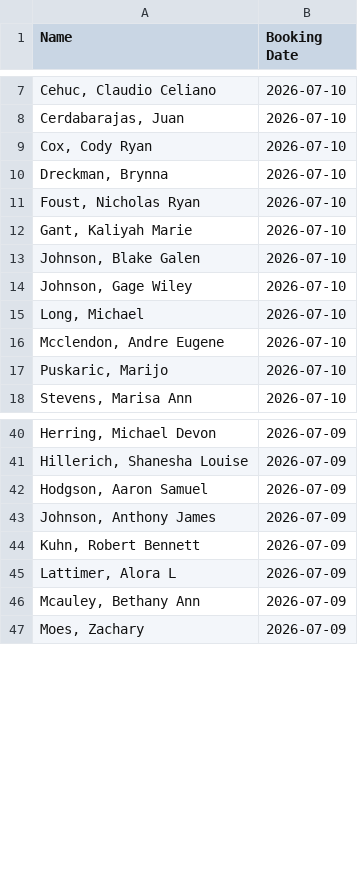
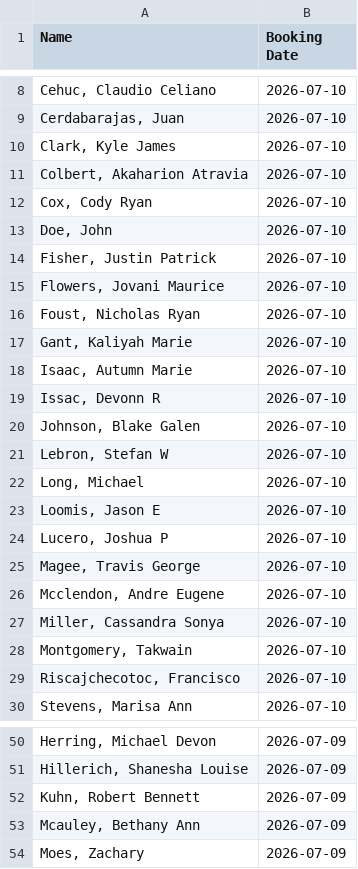
Before and after one commit to NguyenDa18/Portland-Jail-Data-Crawler, a CSV file: csvs/inmate_bookings.csv, drawn as a sheet; only a part is shown, gaps mark what is left out; the diff covers the shown part only.

```diff
--- a/csvs/inmate_bookings.csv
+++ b/csvs/inmate_bookings.csv
@@ -8,11 +9,22 @@ Name,Booking Date
 "Cerdabarajas, Juan ",2026-07-10
+"Clark, Kyle James",2026-07-10
+"Colbert, Akaharion Atravia",2026-07-10
 "Cox, Cody Ryan",2026-07-10
-"Dreckman, Brynna ",2026-07-10
+"Doe, John ",2026-07-10
+"Fisher, Justin Patrick",2026-07-10
+"Flowers, Jovani Maurice",2026-07-10
 "Foust, Nicholas Ryan",2026-07-10
 "Gant, Kaliyah Marie",2026-07-10
+"Isaac, Autumn Marie",2026-07-10
+"Issac, Devonn R",2026-07-10
 "Johnson, Blake Galen",2026-07-10
-"Johnson, Gage Wiley",2026-07-10
+"Lebron, Stefan W",2026-07-10
 "Long, Michael ",2026-07-10
+"Loomis, Jason E",2026-07-10
+"Lucero, Joshua P",2026-07-10
+"Magee, Travis George",2026-07-10
 "Mcclendon, Andre Eugene",2026-07-10
-"Puskaric, Marijo ",2026-07-10
+"Miller, Cassandra Sonya",2026-07-10
+"Montgomery, Takwain ",2026-07-10
+"Riscajchecotoc, Francisco ",2026-07-10
 "Stevens, Marisa Ann",2026-07-10
@@ -41,6 +51,3 @@ Name,Booking Date
 "Hillerich, Shanesha Louise",2026-07-09
-"Hodgson, Aaron Samuel",2026-07-09
-"Johnson, Anthony James",2026-07-09
 "Kuhn, Robert Bennett",2026-07-09
-"Lattimer, Alora L",2026-07-09
 "Mcauley, Bethany Ann",2026-07-09
```
Also changed, not shown: 1 added row and 4 removed rows elsewhere in this file, csvs/inmate_charges.csv, csvs/inmate_details.csv.
